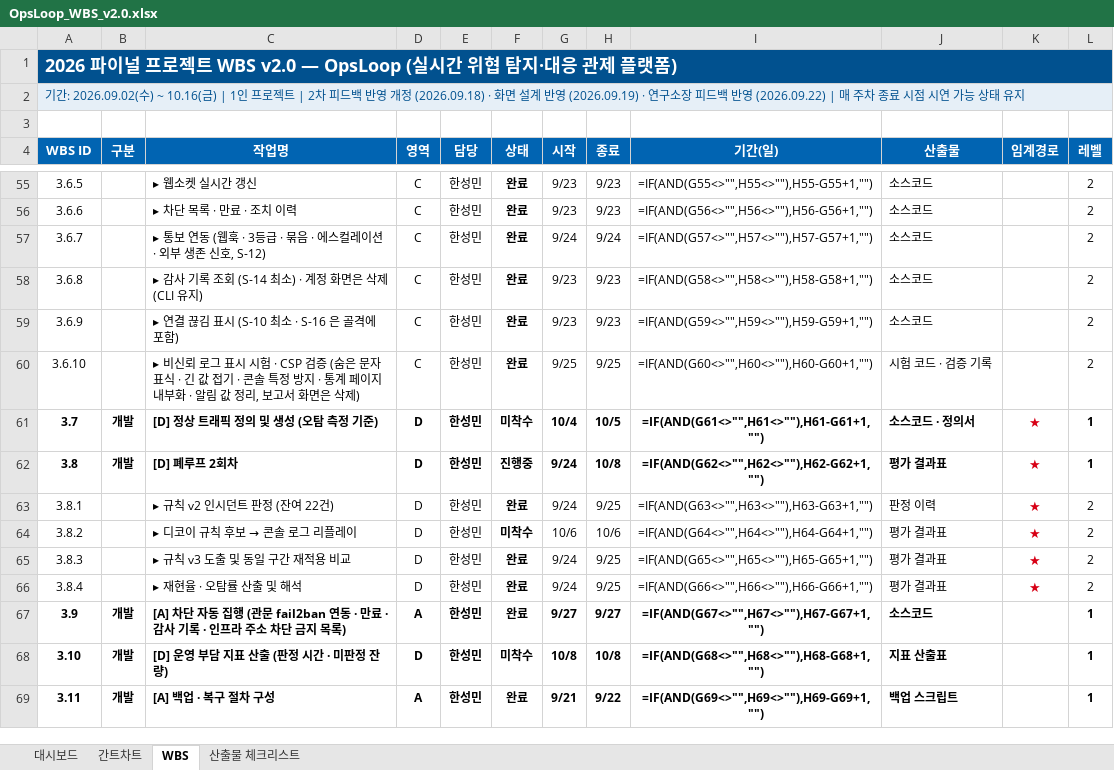
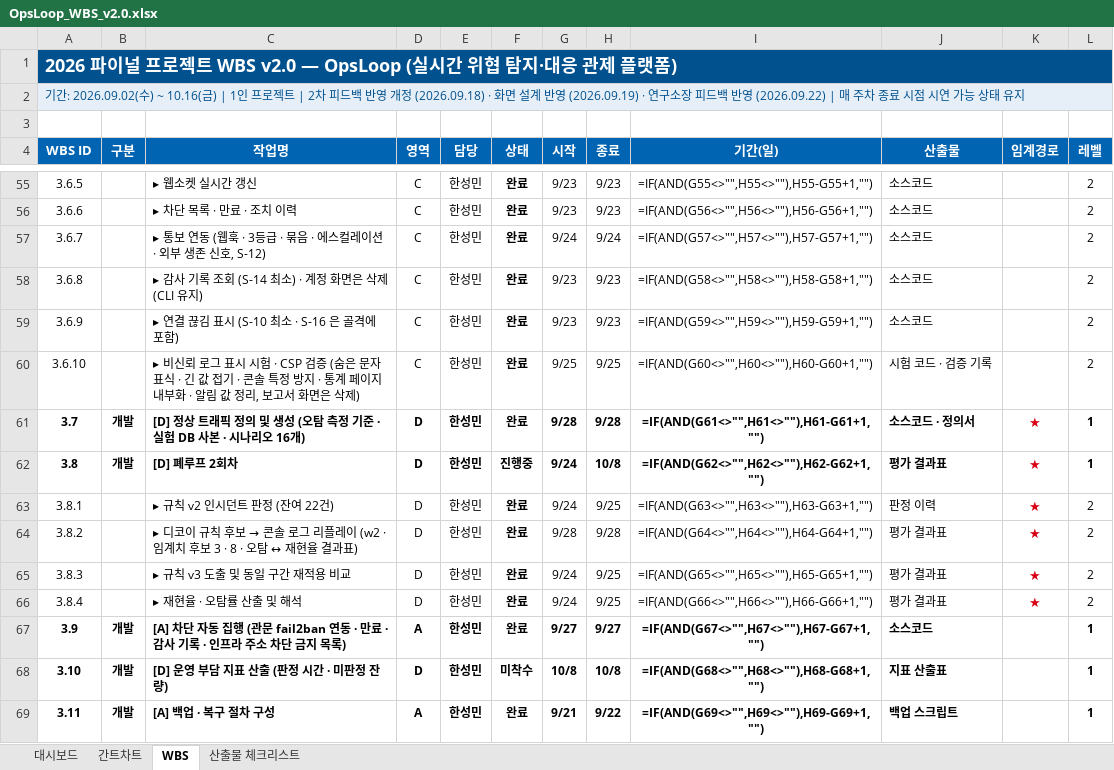
Before and after one commit to kkx7787/OpsLoop, an Excel workbook: docs/OpsLoop_WBS_v2.0.xlsx, sheet WBS, drawn as a sheet; only a part is shown, gaps mark what is left out; values as stored, in another font and other column widths than the file's, no borders; formulas without a stored value are shown as written; conditional formats not drawn; the diff names each change by its address in the sheet, - before the commit and + after, or states it on an @@ line.

Commit message:
docs: WBS 정상 트래픽 · 리플레이 완료 갱신

```diff
--- a/docs/OpsLoop_WBS_v2.0.xlsx (sheet WBS)
+++ b/docs/OpsLoop_WBS_v2.0.xlsx (sheet WBS)
-C61 (작업명): [D] 정상 트래픽 정의 및 생성 (오탐 측정 기준)
+C61 (작업명): [D] 정상 트래픽 정의 및 생성 (오탐 측정 기준 · 실험 DB 사본 · 시나리오 16개)
-F61 (상태): 미착수
+F61 (상태): 완료
-G61 (시작): 10/4
+G61 (시작): 9/28
-H61 (종료): 10/5
+H61 (종료): 9/28
@@ C64 (작업명): ▸ 디코이 규칙 후보 → 콘솔 로그 리플레이 → ▸ 디코이 규칙 후보 → 콘솔 로그 리플레이 (w2 · 임계치 후보 3 · 8 · 오탐 ↔ 재현율 결과표) @@
-F64 (상태): 미착수
+F64 (상태): 완료
-G64 (시작): 10/6
+G64 (시작): 9/28
-H64 (종료): 10/6
+H64 (종료): 9/28
```
